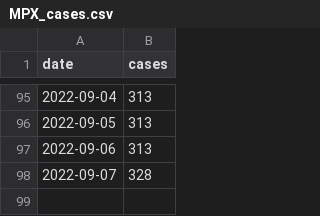
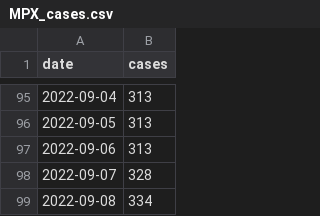
Before and after one commit to andersen-lab/MPX_WasteWater_San-Diego, a CSV file: MPX_cases.csv, drawn as a sheet; only a part is shown, gaps mark what is left out.

Commit message:
Update MPX_cases.csv

```diff
--- a/MPX_cases.csv
+++ b/MPX_cases.csv
@@ -98 +98,2 @@
 2022-09-07,328
+2022-09-08,334
```
